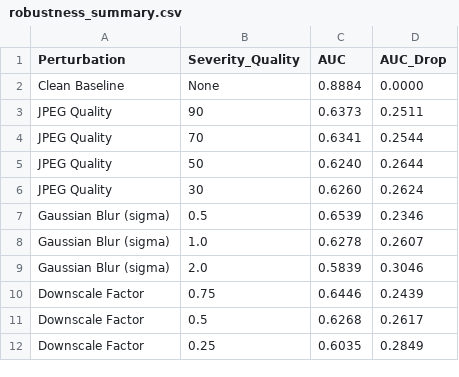
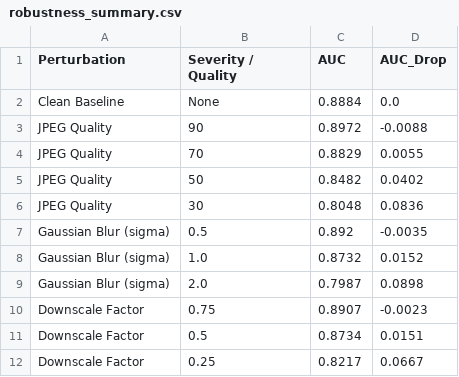
Before and after one commit to sharadpolackalsunil/DeepFake, a CSV file: results/tables/robustness_summary.csv, drawn as a sheet.

```diff
--- a/results/tables/robustness_summary.csv
+++ b/results/tables/robustness_summary.csv
@@ -1,12 +1,12 @@
-Perturbation,Severity_Quality,AUC,AUC_Drop
-Clean Baseline,None,0.8884,0.0000
-JPEG Quality,90,0.6373,0.2511
-JPEG Quality,70,0.6341,0.2544
-JPEG Quality,50,0.6240,0.2644
-JPEG Quality,30,0.6260,0.2624
-Gaussian Blur (sigma),0.5,0.6539,0.2346
-Gaussian Blur (sigma),1.0,0.6278,0.2607
-Gaussian Blur (sigma),2.0,0.5839,0.3046
-Downscale Factor,0.75,0.6446,0.2439
-Downscale Factor,0.5,0.6268,0.2617
-Downscale Factor,0.25,0.6035,0.2849
+Perturbation,Severity / Quality,AUC,AUC_Drop
+Clean Baseline,None,0.8884,0.0
+JPEG Quality,90,0.8972,-0.0088
+JPEG Quality,70,0.8829,0.0055
+JPEG Quality,50,0.8482,0.0402
+JPEG Quality,30,0.8048,0.0836
+Gaussian Blur (sigma),0.5,0.892,-0.0035
+Gaussian Blur (sigma),1.0,0.8732,0.0152
+Gaussian Blur (sigma),2.0,0.7987,0.0898
+Downscale Factor,0.75,0.8907,-0.0023
+Downscale Factor,0.5,0.8734,0.0151
+Downscale Factor,0.25,0.8217,0.0667
```
Also changed, not shown: results/tables/tta_summary.csv, 44 other files.
